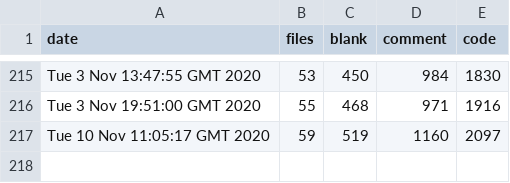
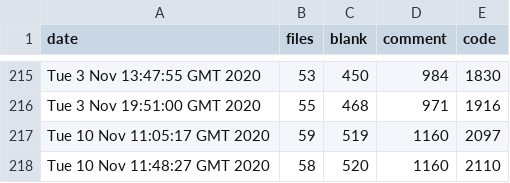
Before and after one commit to iwishiwasaneagle/OPP_4_SAR, a CSV file: helpers/stats.csv, drawn as a sheet; only a part is shown, gaps mark what is left out; the diff names each change by its address in the sheet, - before the commit and + after, or states it on an @@ line.

Commit message:
Auto: updated stats.csv

```diff
--- a/helpers/stats.csv
+++ b/helpers/stats.csv
+row 218: Tue 10 Nov 11:48:27 GMT 2020 | 58 | 520 | 1160 | 2110
```
